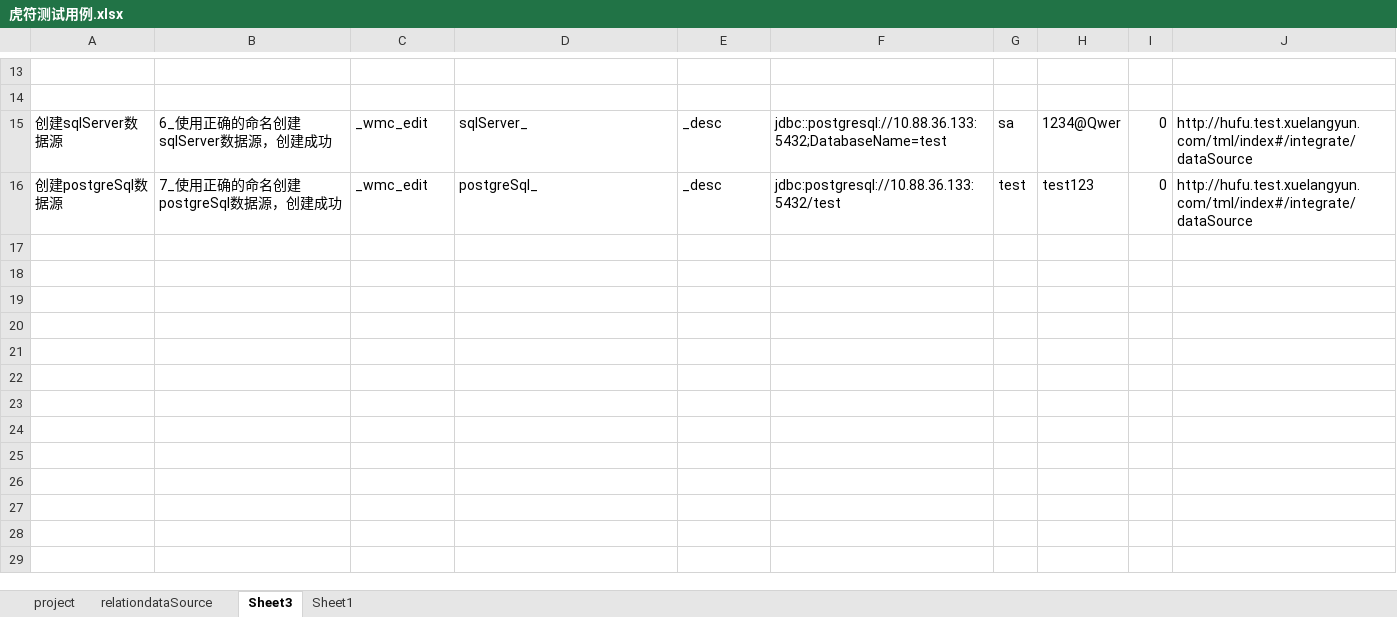
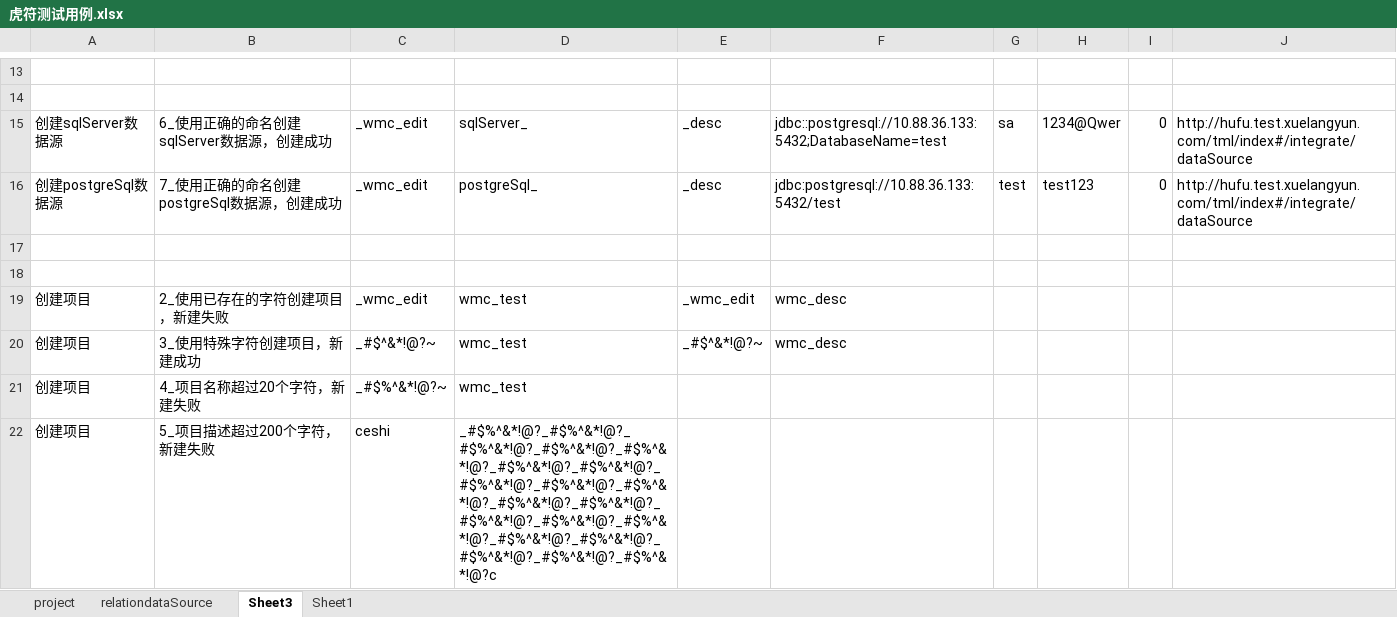
Before and after one commit to wmengchen/hufu_ui, an Excel workbook: database/虎符测试用例.xlsx, sheet Sheet3, drawn as a sheet; only a part is shown, gaps mark what is left out; values as stored, in another font and other column widths than the file's, no borders; the diff names each change by its address in the sheet, - before the commit and + after, or states it on an @@ line.

```diff
--- a/database/虎符测试用例.xlsx (sheet Sheet3)
+++ b/database/虎符测试用例.xlsx (sheet Sheet3)
+row 17: (empty)
+row 18: (empty)
+row 19: 创建项目 | 2_使用已存在的字符创建项目，新建失败 | _wmc_edit | wmc_test | _wmc_edit | wmc_desc
+row 20: 创建项目 | 3_使用特殊字符创建项目，新建成功 | _#$^&*!@?~ | wmc_test | _#$^&*!@?~ | wmc_desc
+row 21: 创建项目 | 4_项目名称超过20个字符，新建失败 | _#$%^&*!@?~ | wmc_test
+row 22: 创建项目 | 5_项目描述超过200个字符，新建失败 | ceshi | _#$%^&*!@?_#$%^&*!@?_#$%^&*!@?_#$%^&*!@?_#$%^&*!@?_#$%^&*!@?_#$%^&*!@?_#$%^&*!@?_#$%^&*!@?_#$%^&*!@?_#$%^&*!@?_#$%^&*!@?_#$%^&*!@?_#$%^&*!@?_#$%^&*!@?_#$%^&*!@?_#$%^&*!@?_#$%^&*!@?_#$%^&*!@?_#$%^&*!@?c
```
Also changed, not shown: sheet project, 6 other files.
